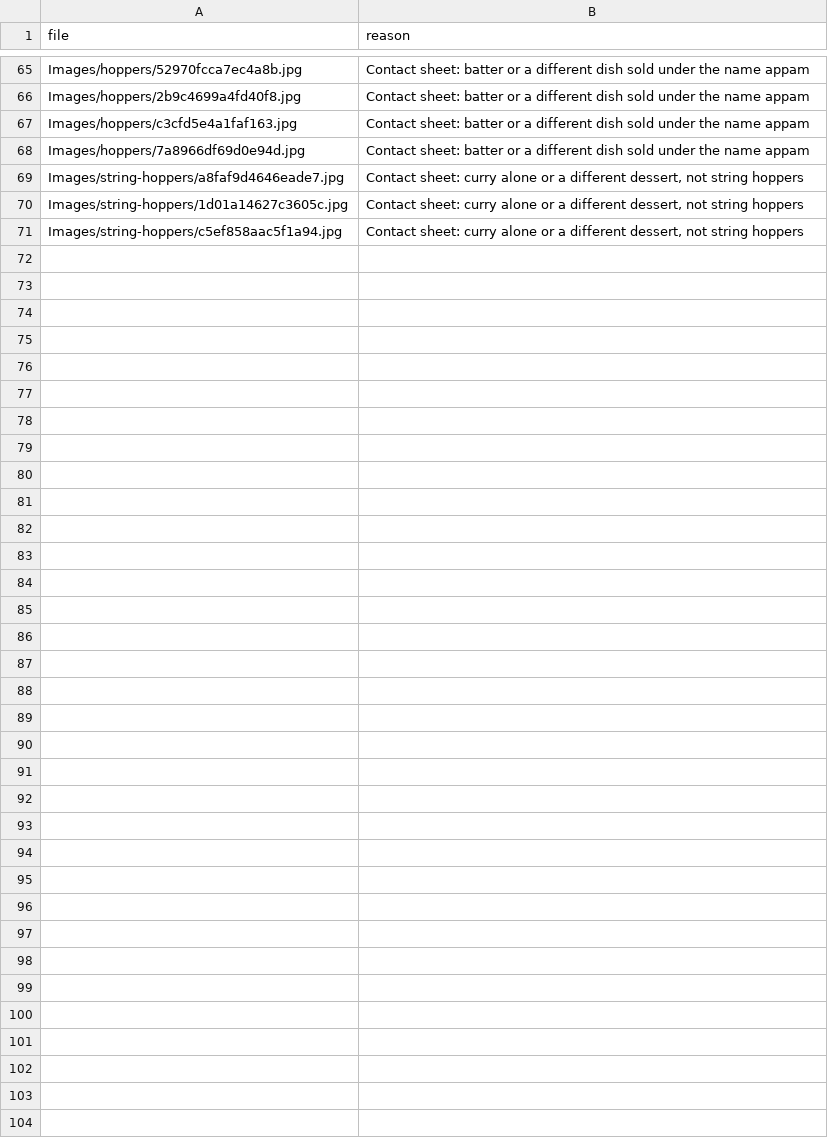
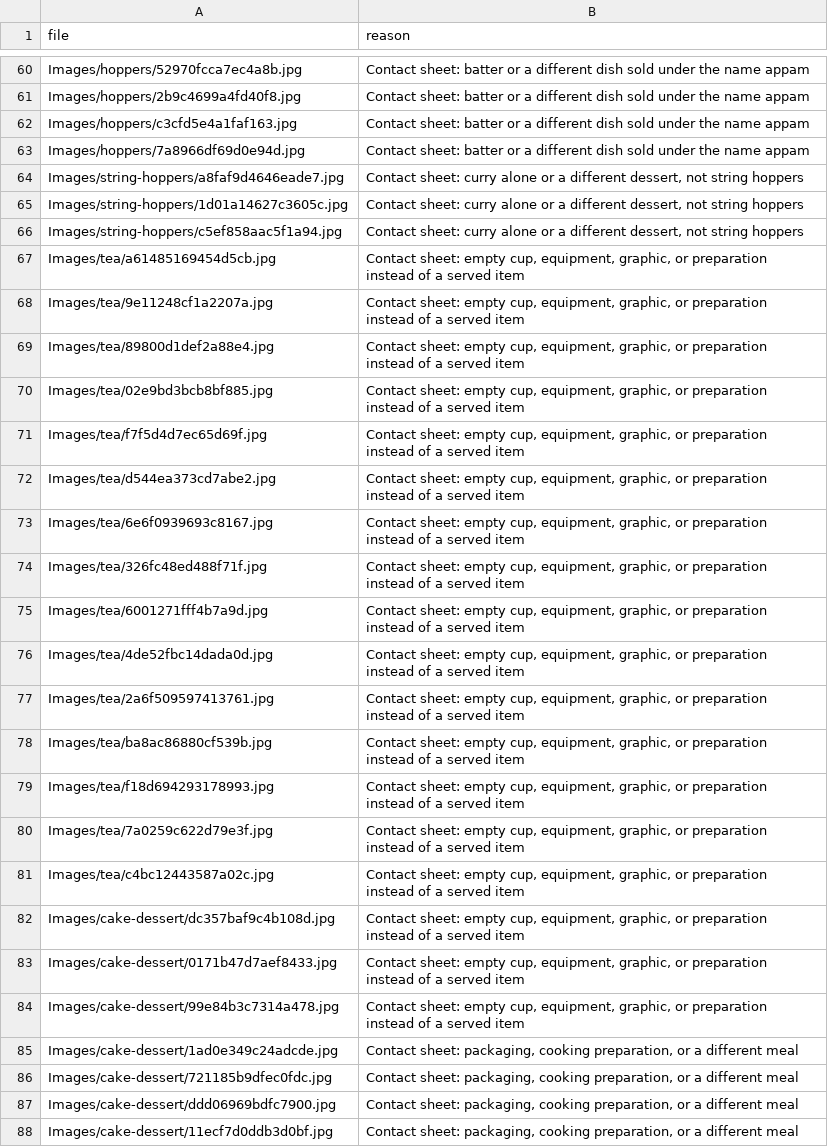
Before and after one commit to SeniyaGaje/Food-Passport, a CSV file: MLTraining/excluded.csv, drawn as a sheet; only a part is shown, gaps mark what is left out; the diff covers the shown part only; the diff names each change by its address in the sheet, - before the commit and + after, or states it on an @@ line.

```diff
--- a/MLTraining/excluded.csv
+++ b/MLTraining/excluded.csv
+row 67: Images/tea/a61485169454d5cb.jpg | Contact sheet: empty cup, equipment, graphic, or preparation instead of a served item
+row 68: Images/tea/9e11248cf1a2207a.jpg | Contact sheet: empty cup, equipment, graphic, or preparation instead of a served item
+row 69: Images/tea/89800d1def2a88e4.jpg | Contact sheet: empty cup, equipment, graphic, or preparation instead of a served item
+row 70: Images/tea/02e9bd3bcb8bf885.jpg | Contact sheet: empty cup, equipment, graphic, or preparation instead of a served item
+row 71: Images/tea/f7f5d4d7ec65d69f.jpg | Contact sheet: empty cup, equipment, graphic, or preparation instead of a served item
+row 72: Images/tea/d544ea373cd7abe2.jpg | Contact sheet: empty cup, equipment, graphic, or preparation instead of a served item
+row 73: Images/tea/6e6f0939693c8167.jpg | Contact sheet: empty cup, equipment, graphic, or preparation instead of a served item
+row 74: Images/tea/326fc48ed488f71f.jpg | Contact sheet: empty cup, equipment, graphic, or preparation instead of a served item
+row 75: Images/tea/6001271fff4b7a9d.jpg | Contact sheet: empty cup, equipment, graphic, or preparation instead of a served item
+row 76: Images/tea/4de52fbc14dada0d.jpg | Contact sheet: empty cup, equipment, graphic, or preparation instead of a served item
+row 77: Images/tea/2a6f509597413761.jpg | Contact sheet: empty cup, equipment, graphic, or preparation instead of a served item
+row 78: Images/tea/ba8ac86880cf539b.jpg | Contact sheet: empty cup, equipment, graphic, or preparation instead of a served item
+row 79: Images/tea/f18d694293178993.jpg | Contact sheet: empty cup, equipment, graphic, or preparation instead of a served item
+row 80: Images/tea/7a0259c622d79e3f.jpg | Contact sheet: empty cup, equipment, graphic, or preparation instead of a served item
+row 81: Images/tea/c4bc12443587a02c.jpg | Contact sheet: empty cup, equipment, graphic, or preparation instead of a served item
+row 82: Images/cake-dessert/dc357baf9c4b108d.jpg | Contact sheet: empty cup, equipment, graphic, or preparation instead of a served item
+row 83: Images/cake-dessert/0171b47d7aef8433.jpg | Contact sheet: empty cup, equipment, graphic, or preparation instead of a served item
+row 84: Images/cake-dessert/99e84b3c7314a478.jpg | Contact sheet: empty cup, equipment, graphic, or preparation instead of a served item
+row 85: Images/cake-dessert/1ad0e349c24adcde.jpg | Contact sheet: packaging, cooking preparation, or a different meal
+row 86: Images/cake-dessert/721185b9dfec0fdc.jpg | Contact sheet: packaging, cooking preparation, or a different meal
+row 87: Images/cake-dessert/ddd06969bdfc7900.jpg | Contact sheet: packaging, cooking preparation, or a different meal
+row 88: Images/cake-dessert/11ecf7d0ddb3d0bf.jpg | Contact sheet: packaging, cooking preparation, or a different meal
```
Also changed, not shown: 5 removed rows elsewhere in this file, 37 other files.
